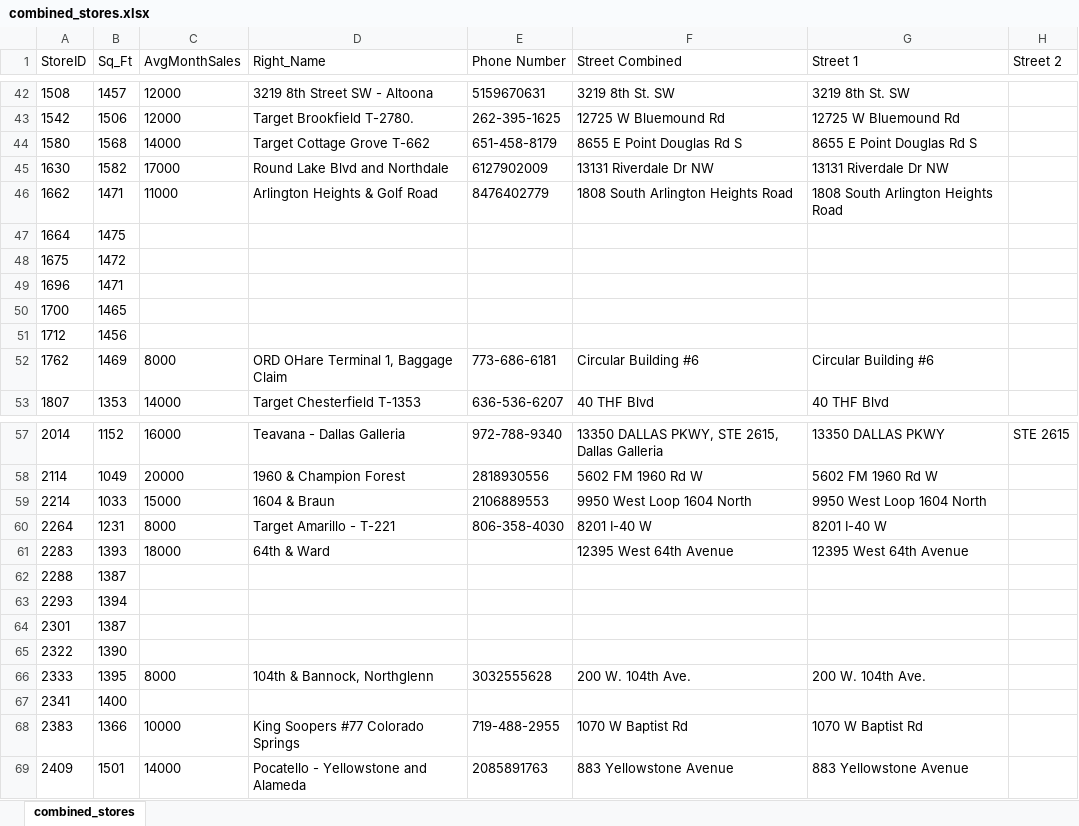
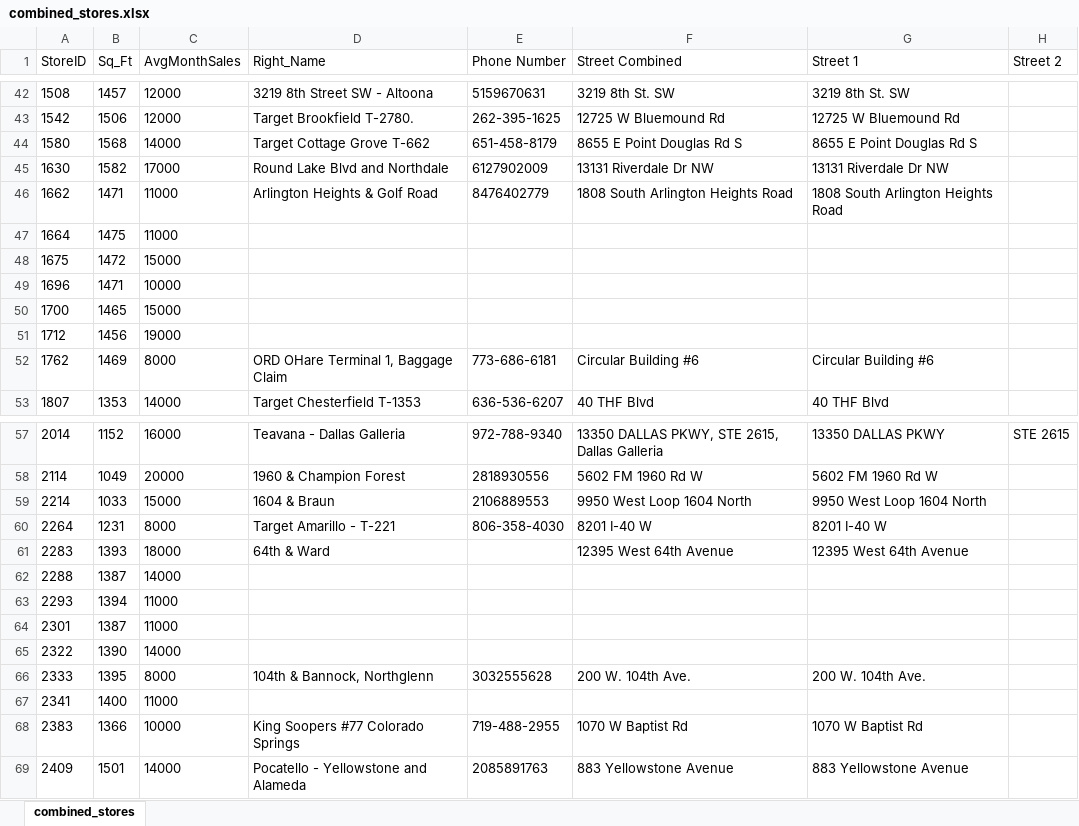
Before and after one commit to Charlio/band, an Excel workbook: project5-1-menu/combined_stores.xlsx, sheet combined_stores, drawn as a sheet; only a part is shown, gaps mark what is left out; values as stored, in another font and other column widths than the file's, no borders; the diff names each change by its address in the sheet, - before the commit and + after, or states it on an @@ line.

Commit message:
update projects

```diff
--- a/project5-1-menu/combined_stores.xlsx (sheet combined_stores)
+++ b/project5-1-menu/combined_stores.xlsx (sheet combined_stores)
-C47 (AvgMonthSales): (empty)
+C47 (AvgMonthSales): 11000
-C48 (AvgMonthSales): (empty)
+C48 (AvgMonthSales): 15000
-C49 (AvgMonthSales): (empty)
+C49 (AvgMonthSales): 10000
-C50 (AvgMonthSales): (empty)
+C50 (AvgMonthSales): 15000
-C51 (AvgMonthSales): (empty)
+C51 (AvgMonthSales): 19000
-C62 (AvgMonthSales): (empty)
+C62 (AvgMonthSales): 14000
-C63:C64 (AvgMonthSales): (empty)
+C63:C64 (AvgMonthSales): 11000
-C65 (AvgMonthSales): (empty)
+C65 (AvgMonthSales): 14000
-C67 (AvgMonthSales): (empty)
+C67 (AvgMonthSales): 11000
```
Also changed, not shown: project5-1-menu/test_pairs.xlsx, 38 other files.
